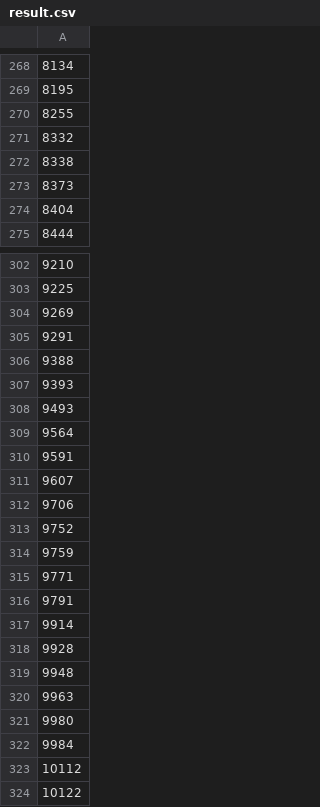
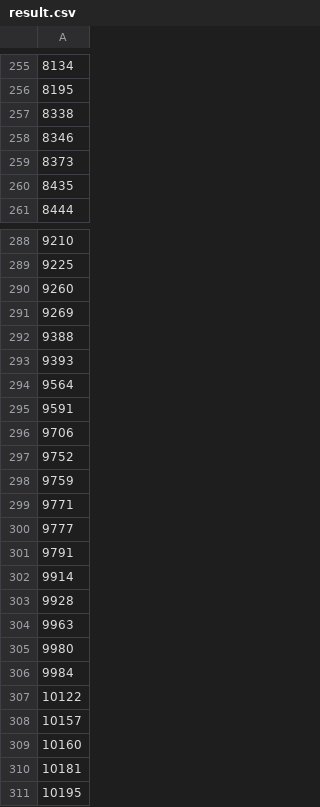
Before and after one commit to serzhu/DS_final_project, a CSV file: app/result.csv, drawn as a sheet; only a part is shown, gaps mark what is left out; the shorter side is filled out with more unchanged rows; removed rows and columns are numbered as before the commit, all else as after; the diff covers the shown part only; the diff names each change by its address in the sheet, - before the commit and + after, or states it on an @@ line.

```diff
--- a/app/result.csv
+++ b/app/result.csv
-row 270: 8255
-row 271: 8332
+row 258: 8346
-A260: 8404
+A260: 8435
+row 290: 9260
-row 305: 9291
-row 308: 9493
-row 311: 9607
+row 300: 9777
-row 319: 9948
-row 323: 10112
```
Also changed, not shown: 17 added rows, 35 removed rows and 4 edited cells elsewhere in this file, 1 other file.
